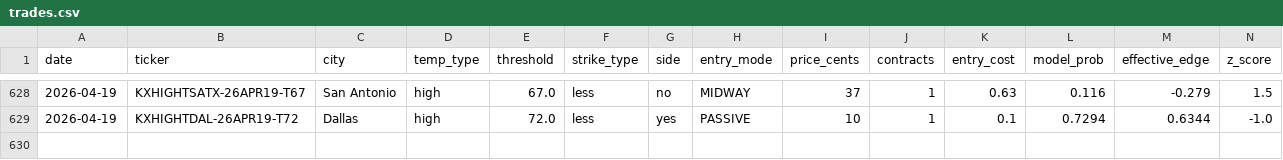
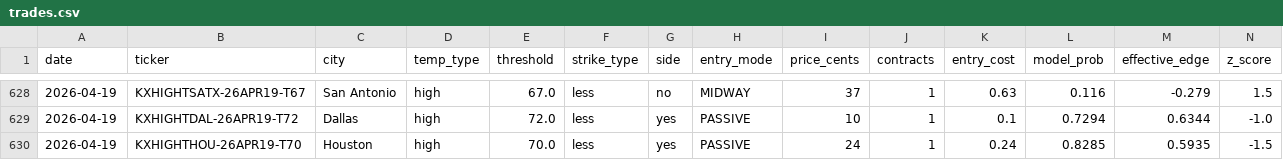
Before and after one commit to alexgarrison2/KalshiBotClaude, a CSV file: data/trades.csv, drawn as a sheet; only a part is shown, gaps mark what is left out; rows hold the shown columns only; the diff names each change by its address in the sheet, - before the commit and + after, or states it on an @@ line.

Commit message:
auto: trade log update

```diff
--- a/data/trades.csv
+++ b/data/trades.csv
+row 630: 2026-04-19 | KXHIGHTHOU-26APR19-T70 | Houston | high | 70.0 | less | yes | PASSIVE | 24 | 1 | 0.24 | 0.8285 | 0.5935 | -1.5
```
